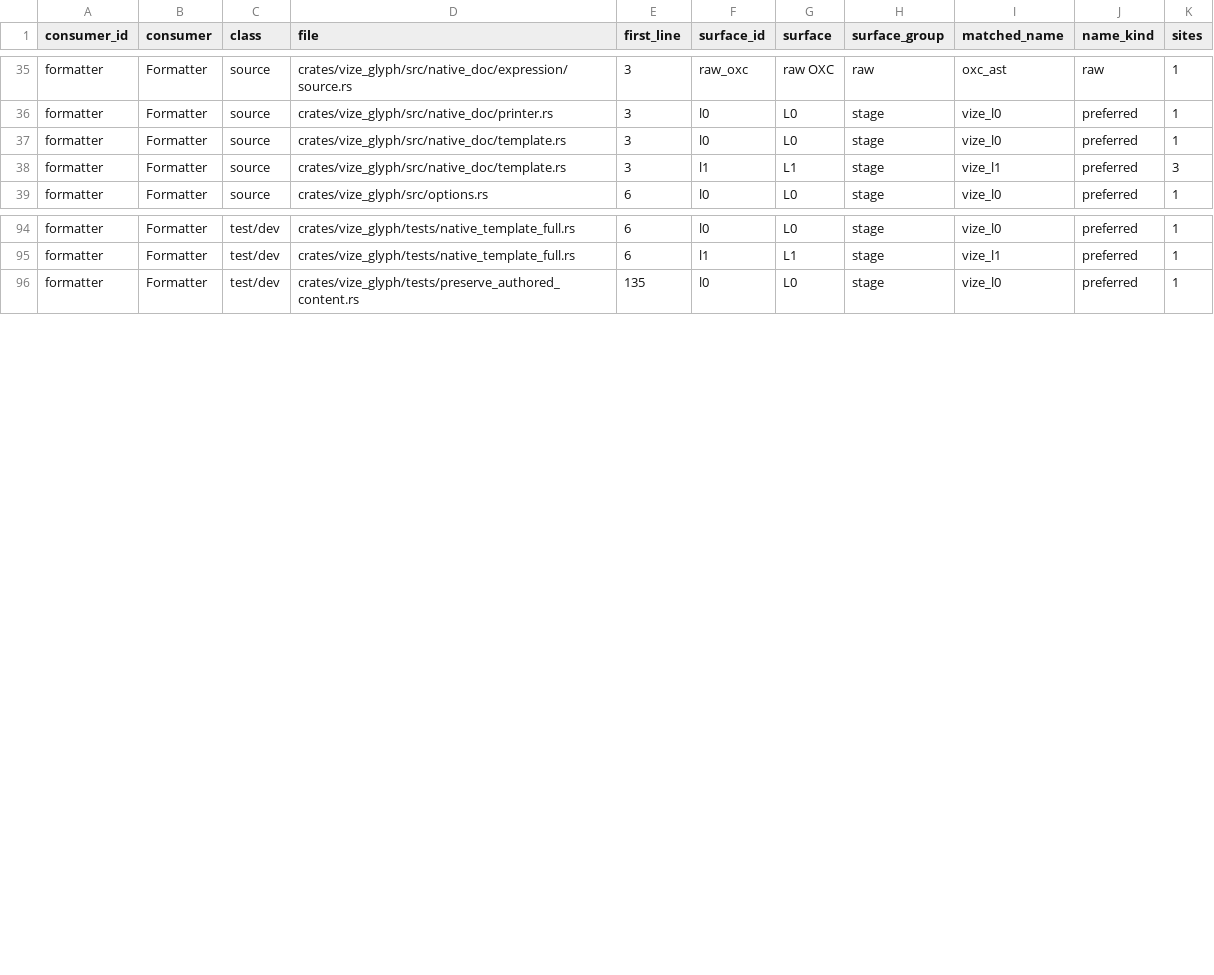
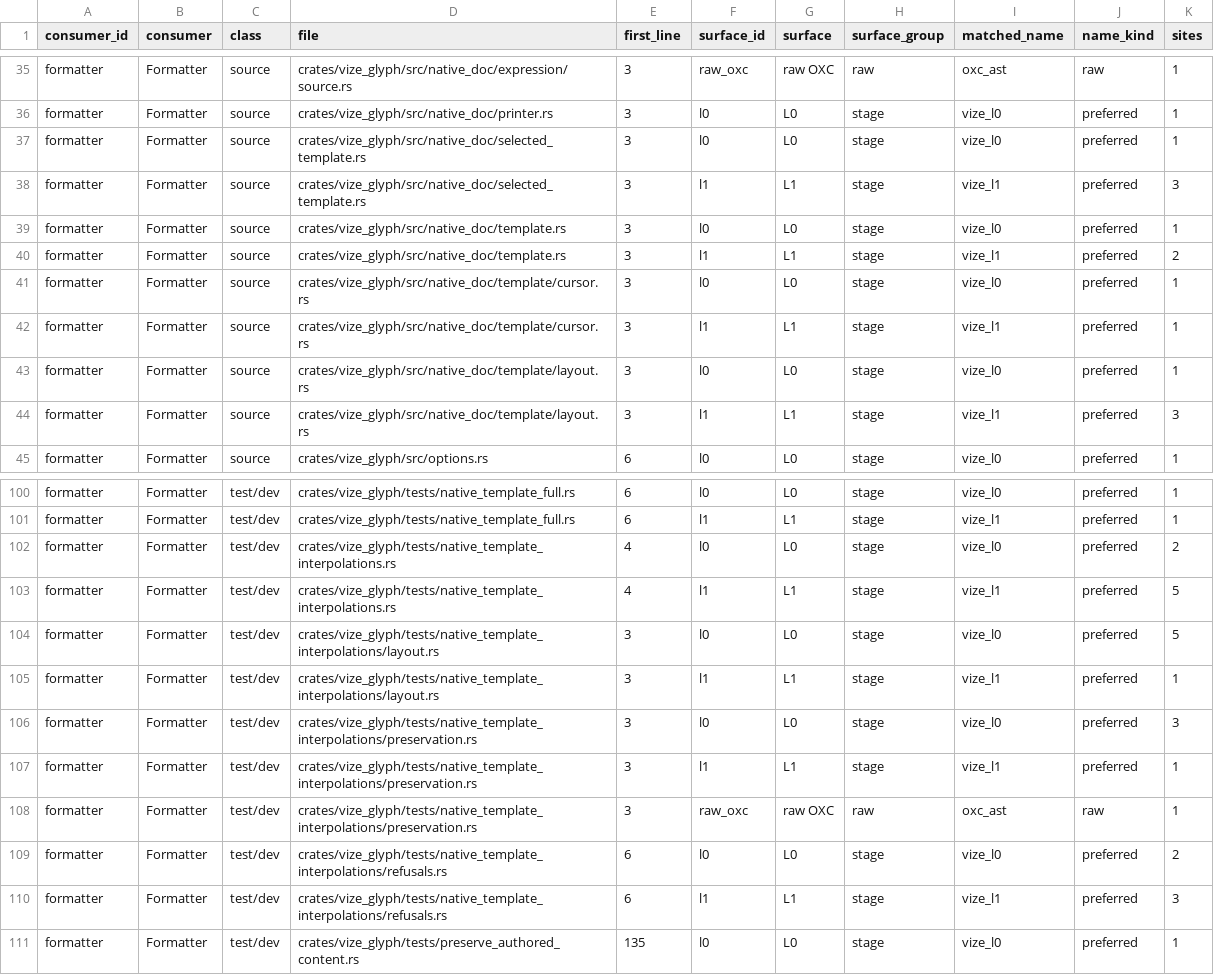
Before and after one commit to Hebilicious/vize, a TSV file: docs/davinci/plan/consumer-migration-surfaces/formatter/vize_glyph.tsv, drawn as a sheet; only a part is shown, gaps mark what is left out.

Commit message:
feat(glyph): format native selected-template interpolations (#7541)

```diff
--- a/docs/davinci/plan/consumer-migration-surfaces/formatter/vize_glyph.tsv
+++ b/docs/davinci/plan/consumer-migration-surfaces/formatter/vize_glyph.tsv
@@ -36,4 +36,10 @@ formatter	Formatter	source	crates/vize_glyph/src/native_doc/expression/source.rs
 formatter	Formatter	source	crates/vize_glyph/src/native_doc/printer.rs	3	l0	L0	stage	vize_l0	preferred	1
+formatter	Formatter	source	crates/vize_glyph/src/native_doc/selected_template.rs	3	l0	L0	stage	vize_l0	preferred	1
+formatter	Formatter	source	crates/vize_glyph/src/native_doc/selected_template.rs	3	l1	L1	stage	vize_l1	preferred	3
 formatter	Formatter	source	crates/vize_glyph/src/native_doc/template.rs	3	l0	L0	stage	vize_l0	preferred	1
-formatter	Formatter	source	crates/vize_glyph/src/native_doc/template.rs	3	l1	L1	stage	vize_l1	preferred	3
+formatter	Formatter	source	crates/vize_glyph/src/native_doc/template.rs	3	l1	L1	stage	vize_l1	preferred	2
+formatter	Formatter	source	crates/vize_glyph/src/native_doc/template/cursor.rs	3	l0	L0	stage	vize_l0	preferred	1
+formatter	Formatter	source	crates/vize_glyph/src/native_doc/template/cursor.rs	3	l1	L1	stage	vize_l1	preferred	1
+formatter	Formatter	source	crates/vize_glyph/src/native_doc/template/layout.rs	3	l0	L0	stage	vize_l0	preferred	1
+formatter	Formatter	source	crates/vize_glyph/src/native_doc/template/layout.rs	3	l1	L1	stage	vize_l1	preferred	3
 formatter	Formatter	source	crates/vize_glyph/src/options.rs	6	l0	L0	stage	vize_l0	preferred	1
@@ -95,2 +101,11 @@ formatter	Formatter	test/dev	crates/vize_glyph/tests/native_template_full.rs	6	l
 formatter	Formatter	test/dev	crates/vize_glyph/tests/native_template_full.rs	6	l1	L1	stage	vize_l1	preferred	1
+formatter	Formatter	test/dev	crates/vize_glyph/tests/native_template_interpolations.rs	4	l0	L0	stage	vize_l0	preferred	2
+formatter	Formatter	test/dev	crates/vize_glyph/tests/native_template_interpolations.rs	4	l1	L1	stage	vize_l1	preferred	5
+formatter	Formatter	test/dev	crates/vize_glyph/tests/native_template_interpolations/layout.rs	3	l0	L0	stage	vize_l0	preferred	5
+formatter	Formatter	test/dev	crates/vize_glyph/tests/native_template_interpolations/layout.rs	3	l1	L1	stage	vize_l1	preferred	1
+formatter	Formatter	test/dev	crates/vize_glyph/tests/native_template_interpolations/preservation.rs	3	l0	L0	stage	vize_l0	preferred	3
+formatter	Formatter	test/dev	crates/vize_glyph/tests/native_template_interpolations/preservation.rs	3	l1	L1	stage	vize_l1	preferred	1
+formatter	Formatter	test/dev	crates/vize_glyph/tests/native_template_interpolations/preservation.rs	3	raw_oxc	raw OXC	raw	oxc_ast	raw	1
+formatter	Formatter	test/dev	crates/vize_glyph/tests/native_template_interpolations/refusals.rs	6	l0	L0	stage	vize_l0	preferred	2
+formatter	Formatter	test/dev	crates/vize_glyph/tests/native_template_interpolations/refusals.rs	6	l1	L1	stage	vize_l1	preferred	3
 formatter	Formatter	test/dev	crates/vize_glyph/tests/preserve_authored_content.rs	135	l0	L0	stage	vize_l0	preferred	1
```
Also changed, not shown: 11 other files.
